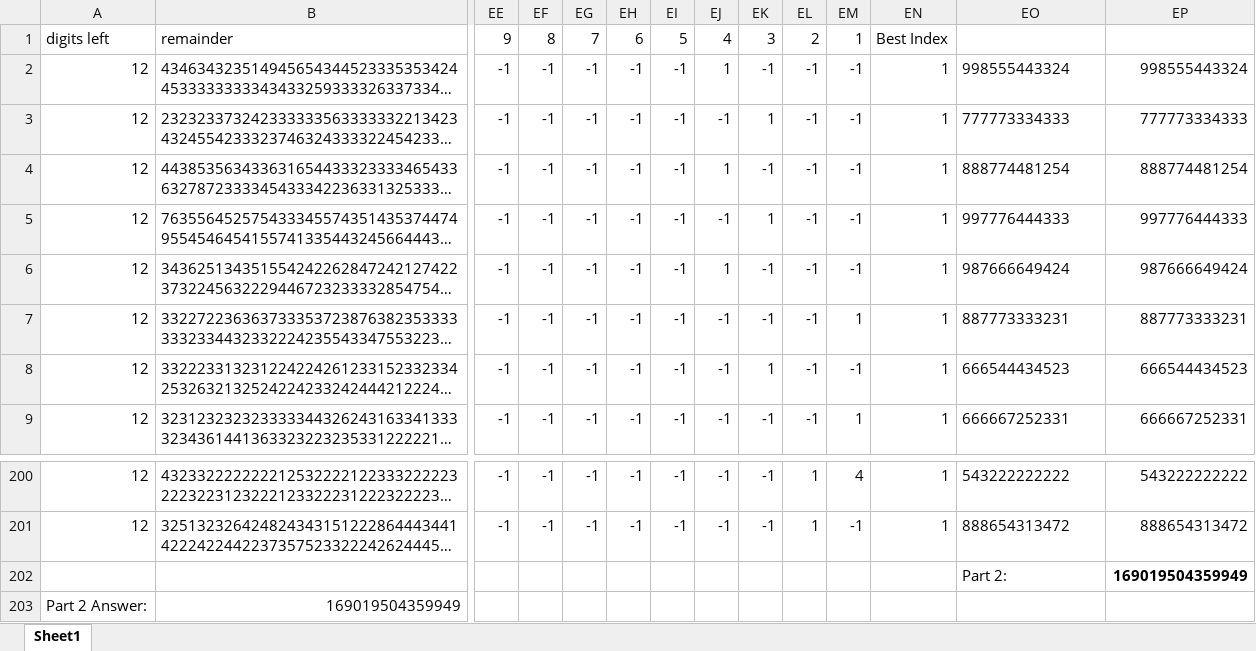
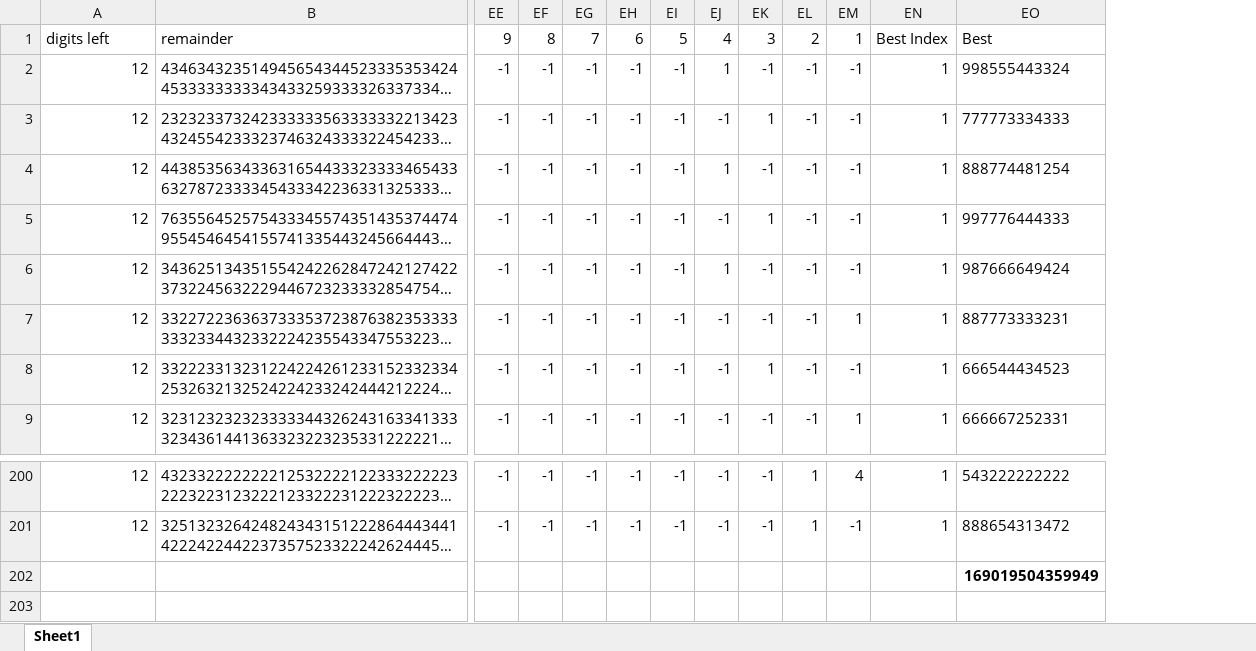
Before and after one commit to TrueNorthIT/AdventOfCode, an Excel workbook: 2025/day03/excel/2025-day03-p2.xlsx, sheet Sheet1, drawn as a sheet; only a part is shown, gaps mark what is left out; long unchanged cells end in …; values as stored, in another font and other column widths than the file's, no borders; rows hold the shown columns only; the diff names each change by its address in the sheet, - before the commit and + after, or states it on an @@ line.

Commit message:
excel

```diff
--- a/2025/day03/excel/2025-day03-p2.xlsx (sheet Sheet1)
+++ b/2025/day03/excel/2025-day03-p2.xlsx (sheet Sheet1)
-column EP, rows 2-9: 998555443324 | 777773334333 | 888774481254 | 997776444333 | 987666649424 | 887773333231 | 666544434523 | 666667252331; rows 200-202: 543222222222 | 888654313472 | 169019504359949
-EO1: (empty)
+EO1: Best
-EO202: Part 2:
+EO202: 169019504359949
-EO202 bold: off
+EO202 bold: on
-row 203: Part 2 Answer: | 169019504359949
```
